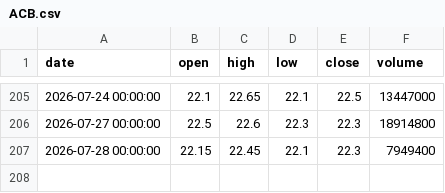
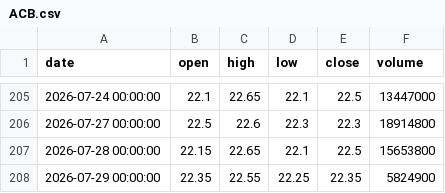
Before and after one commit to ALuong81/Find, a CSV file: data/market/ACB.csv, drawn as a sheet; only a part is shown, gaps mark what is left out.

Commit message:
update market data Wed Jul 29 04:48:04 UTC 2026

```diff
--- a/data/market/ACB.csv
+++ b/data/market/ACB.csv
@@ -206,2 +206,3 @@ date,open,high,low,close,volume
 2026-07-27 00:00:00,22.5,22.6,22.3,22.3,18914800
-2026-07-28 00:00:00,22.15,22.45,22.1,22.3,7949400
+2026-07-28 00:00:00,22.15,22.65,22.1,22.5,15653800
+2026-07-29 00:00:00,22.35,22.55,22.25,22.35,5824900
```
Also changed, not shown: data/market/ANV.csv, data/market/BAF.csv, 27 other files.
